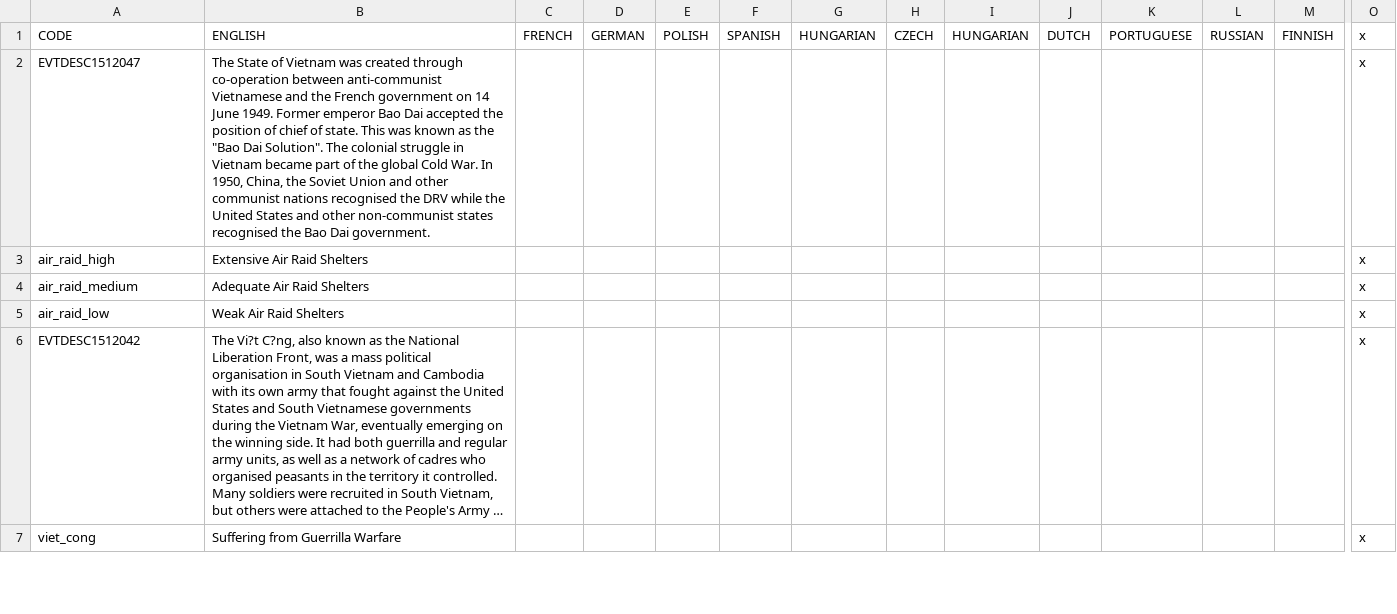
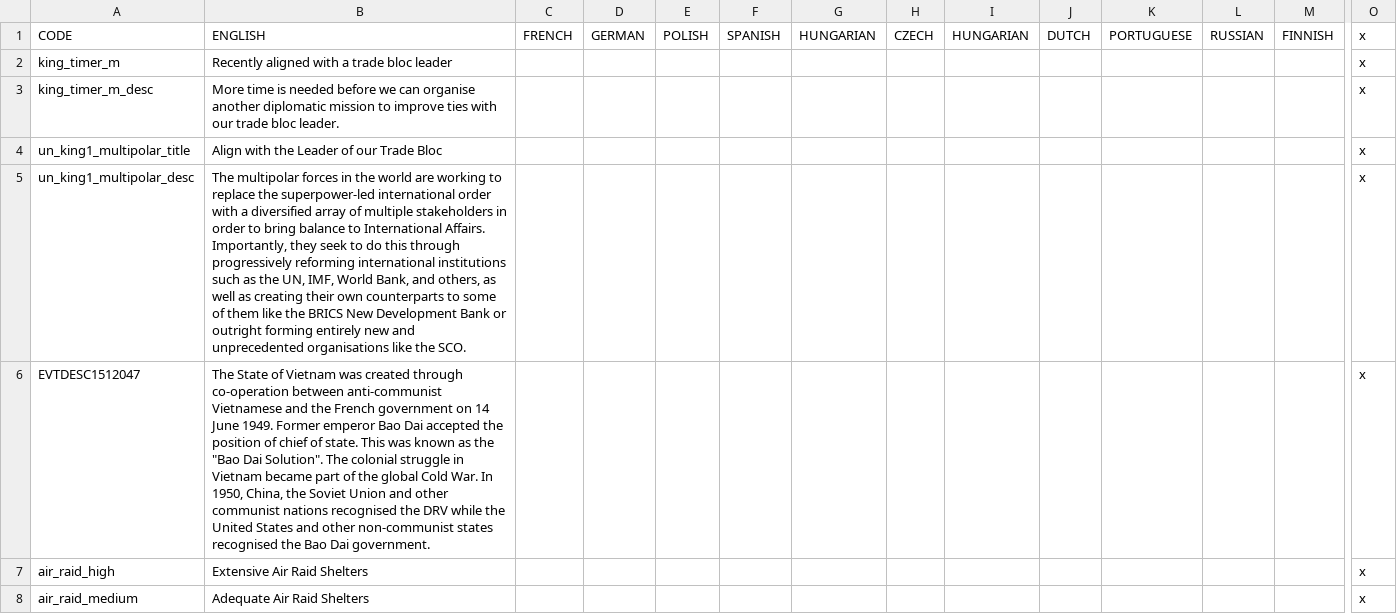
Before and after one commit to settintotrieste/Victoria-2-Cold-War-Enhancement-Mod-CWE, a CSV file: CWE/localisation/Essential Localisation 2.csv, drawn as a sheet; only a part is shown, gaps mark what is left out; the shorter side is filled out with more unchanged rows; long unchanged cells end in …; rows hold the shown columns only; the diff names each change by its address in the sheet, - before the commit and + after, or states it on an @@ line.

Commit message:
Multi-polar World System
Post Cold War, countries in trade blocs will start to join the sphere of Great Powers in the same trade bloc. This speeds up the economic integration of the trade bloc members.

```diff
--- a/CWE/localisation/Essential Localisation 2.csv
+++ b/CWE/localisation/Essential Localisation 2.csv
+row 2: king_timer_m | Recently aligned with a trade bloc leader |  |  |  |  |  |  |  |  |  |  |  | x
+row 3: king_timer_m_desc | More time is needed before we can organise another diplomatic mission to improve ties with our trade bloc leader. |  |  |  |  |  |  |  |  |  |  |  | x
+row 4: un_king1_multipolar_title | Align with the Leader of our Trade Bloc |  |  |  |  |  |  |  |  |  |  |  | x
+row 5: un_king1_multipolar_desc | The multipolar forces in the world are working to replace the superpower-led international order with a diversified array of multiple stakeholders in order to bring balance to International Affairs. Importantly, they seek to do this through progressively reforming international institutions such as the UN, IMF, World Bank, and others, as well as creating their own counterparts to some of them like the BRICS New Development Bank or outright forming entirely new and unprecedented organisations like the SCO. |  |  |  |  |  |  |  |  |  |  |  | x
```
Also changed, not shown: 6 other files.
